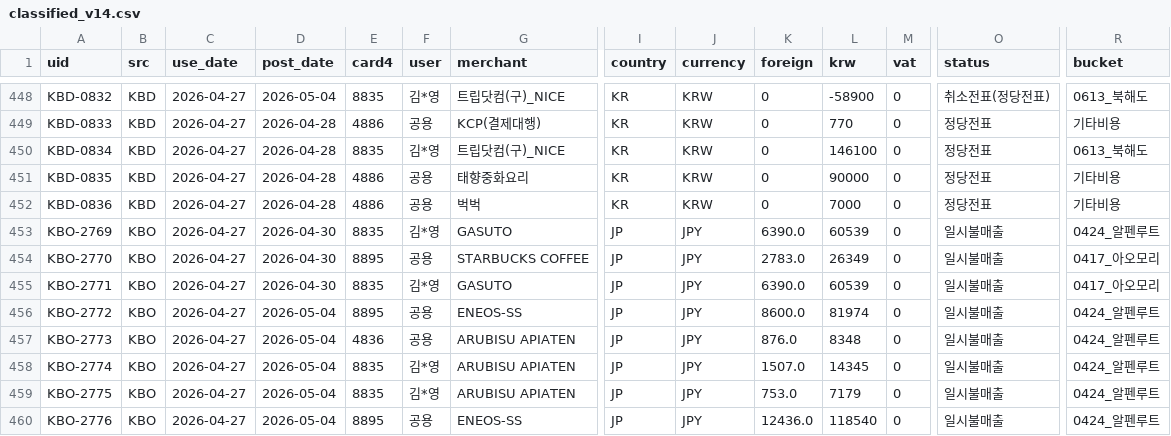
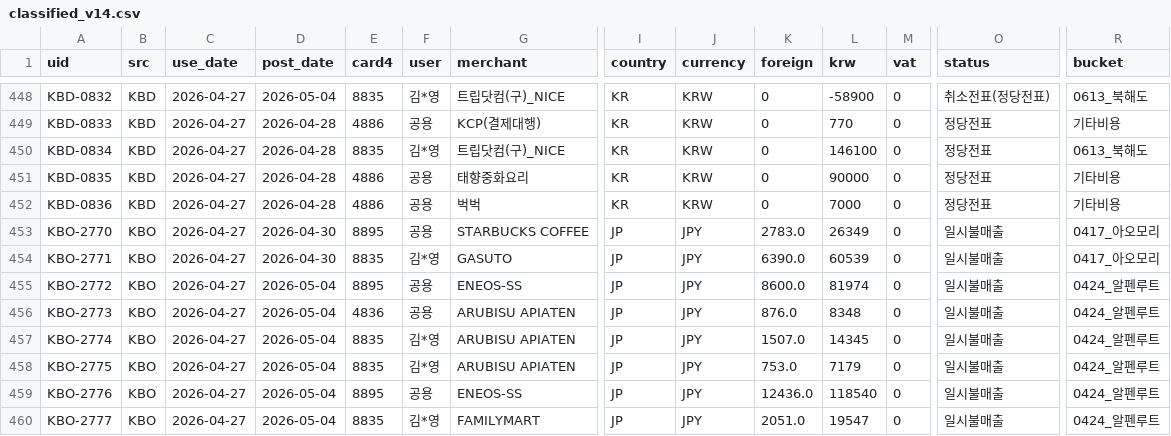
Before and after one commit to 6Soo/cost, a CSV file: ledger/data/classified_v14.csv, drawn as a sheet; only a part is shown, gaps mark what is left out; the shorter side is filled out with more unchanged rows; rows hold the shown columns only; the diff names each change by its address in the sheet, - before the commit and + after, or states it on an @@ line.

```diff
--- a/ledger/data/classified_v14.csv
+++ b/ledger/data/classified_v14.csv
-row 453: KBO-2769 | KBO | 2026-04-27 | 2026-04-30 | 8835 | 김*영 | GASUTO | JP | JPY | 6390.0 | 60539 | 0 | 일시불매출 | 0424_알펜루트
```
Also changed, not shown: 9 other files.
